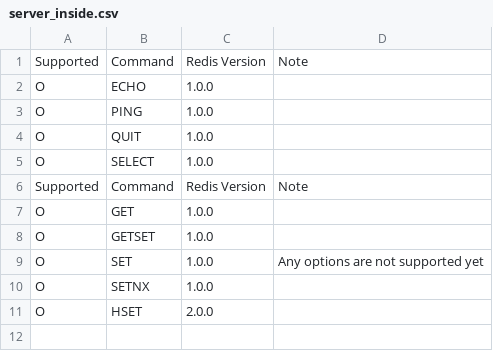
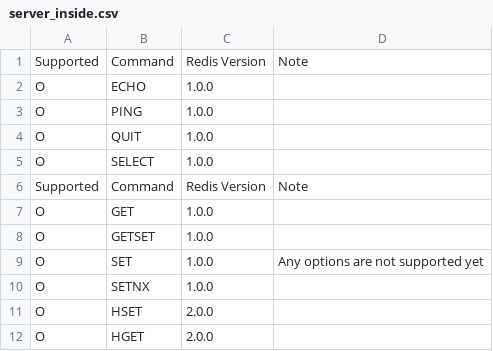
Before and after one commit to cybergarage/go-redis, a CSV file: doc/server_inside.csv, drawn as a sheet; the diff names each change by its address in the sheet, - before the commit and + after, or states it on an @@ line.

Commit message:
Add CommandHandler::HGet()

```diff
--- a/doc/server_inside.csv
+++ b/doc/server_inside.csv
+row 12: O | HGET | 2.0.0
```
Also changed, not shown: 4 other files.
